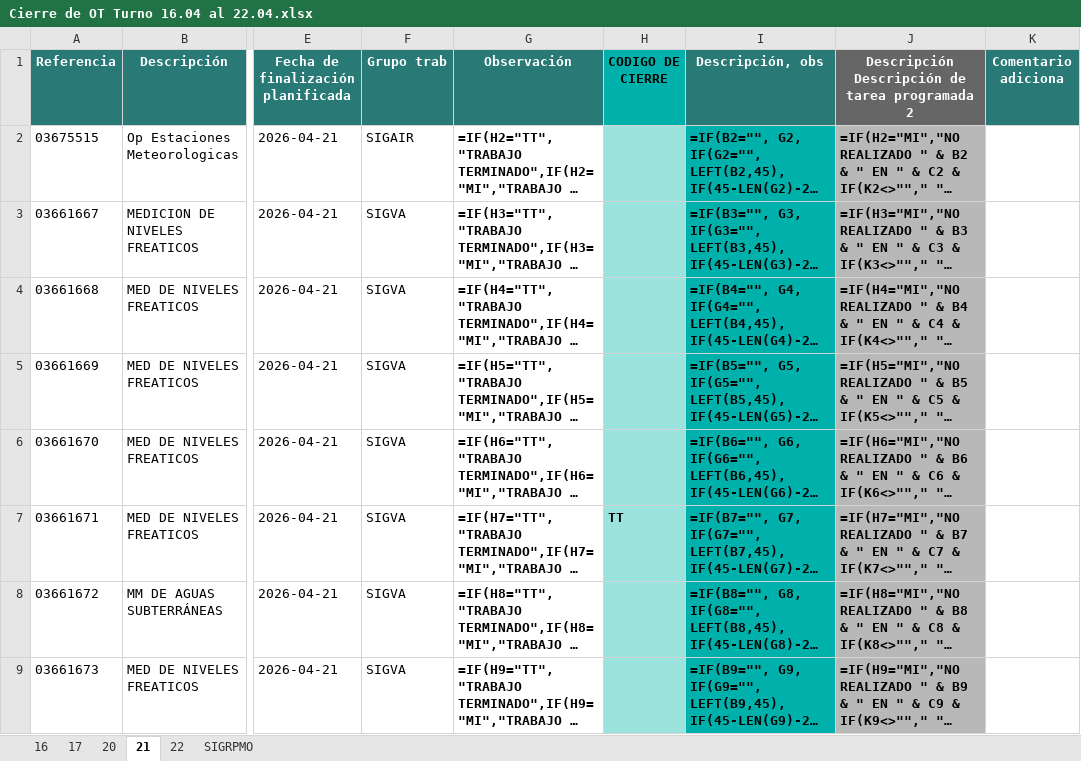
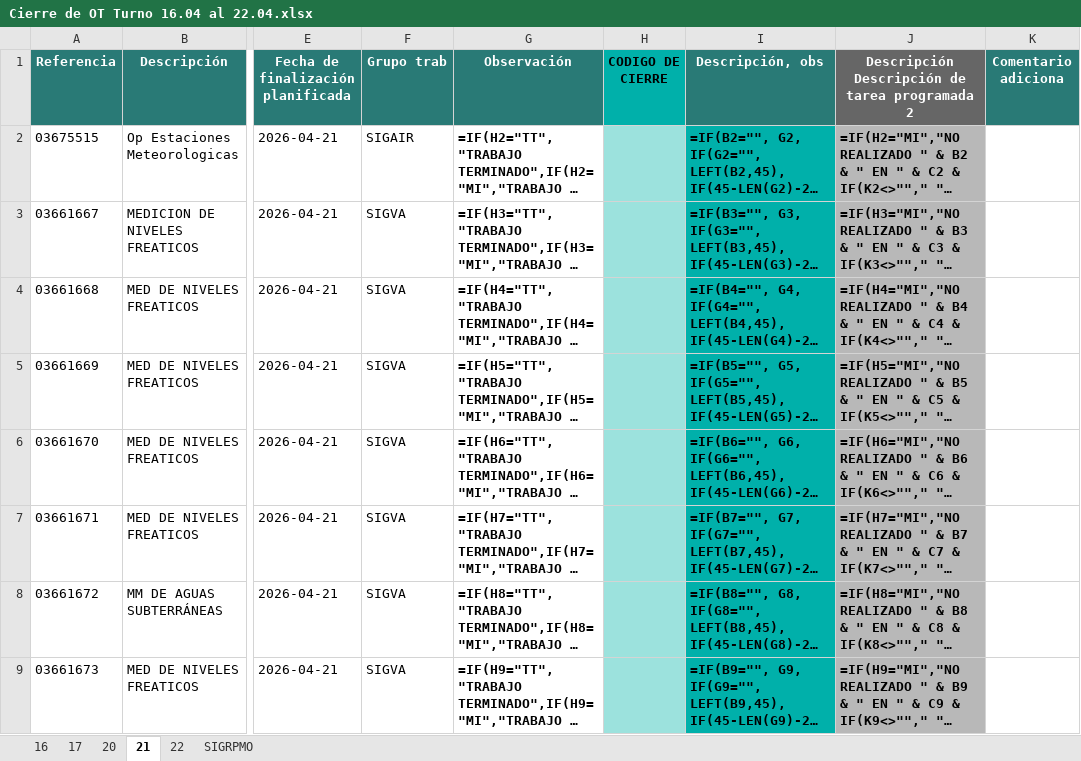
Before and after one commit to sofia-esperanza/automatizador_cierre_ot, an Excel workbook: output/_temp/etapa_3_clasificacion/Cierre de OT Turno 16.04 al 22.04.xlsx, sheet 21, drawn as a sheet; only a part is shown, gaps mark what is left out; long unchanged cells end in …; values as stored, in another font and other column widths than the file's, no borders; formulas without a stored value are shown as written; conditional formats not drawn; the diff names each change by its address in the sheet, - before the commit and + after, or states it on an @@ line.

Commit message:
etapa 3 básico OK :) YUPIII

```diff
--- a/output/_temp/etapa_3_clasificacion/Cierre de OT Turno 16.04 al 22.04.xlsx (sheet 21)
+++ b/output/_temp/etapa_3_clasificacion/Cierre de OT Turno 16.04 al 22.04.xlsx (sheet 21)
-H7 (CODIGO DE CIERRE): TT
+H7 (CODIGO DE CIERRE): (empty)
```
Also changed, not shown: 1 other file.
